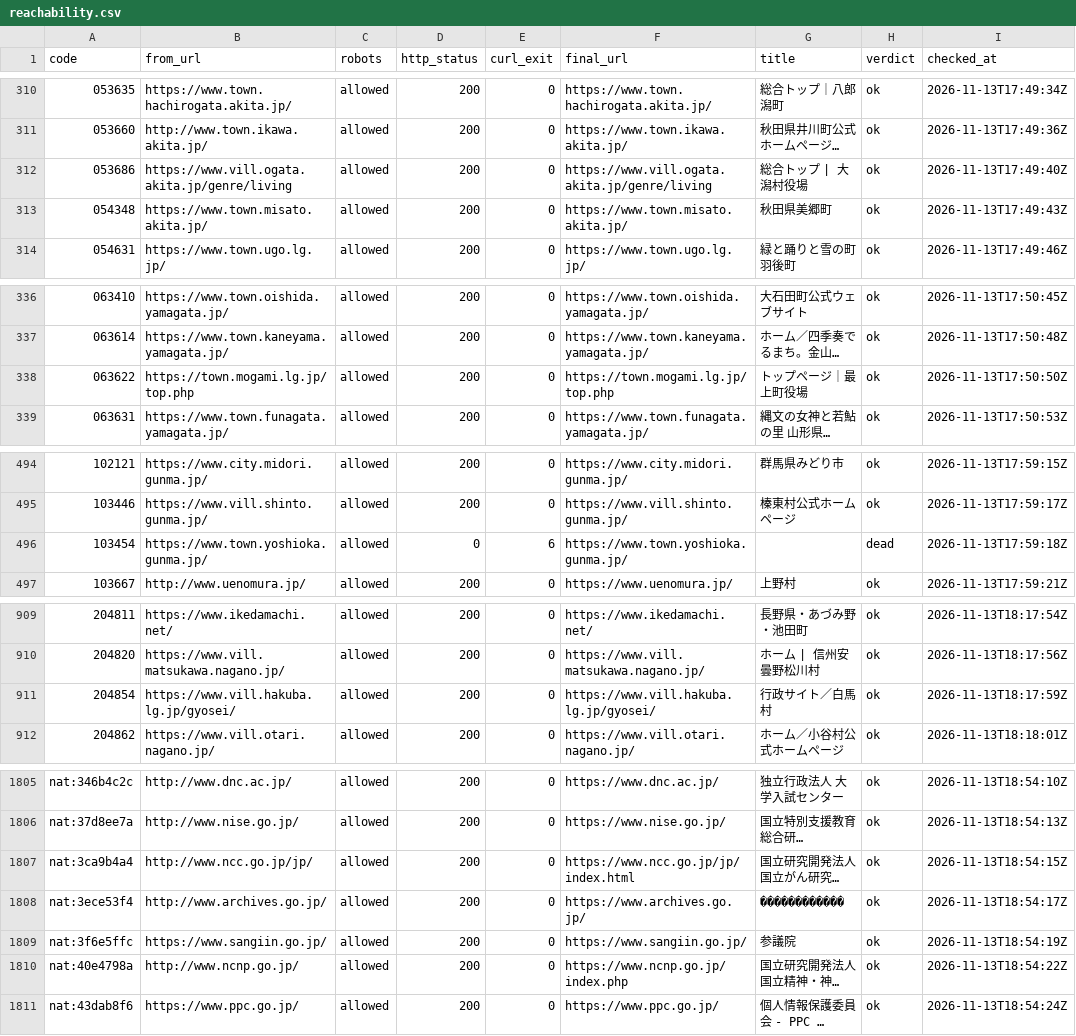
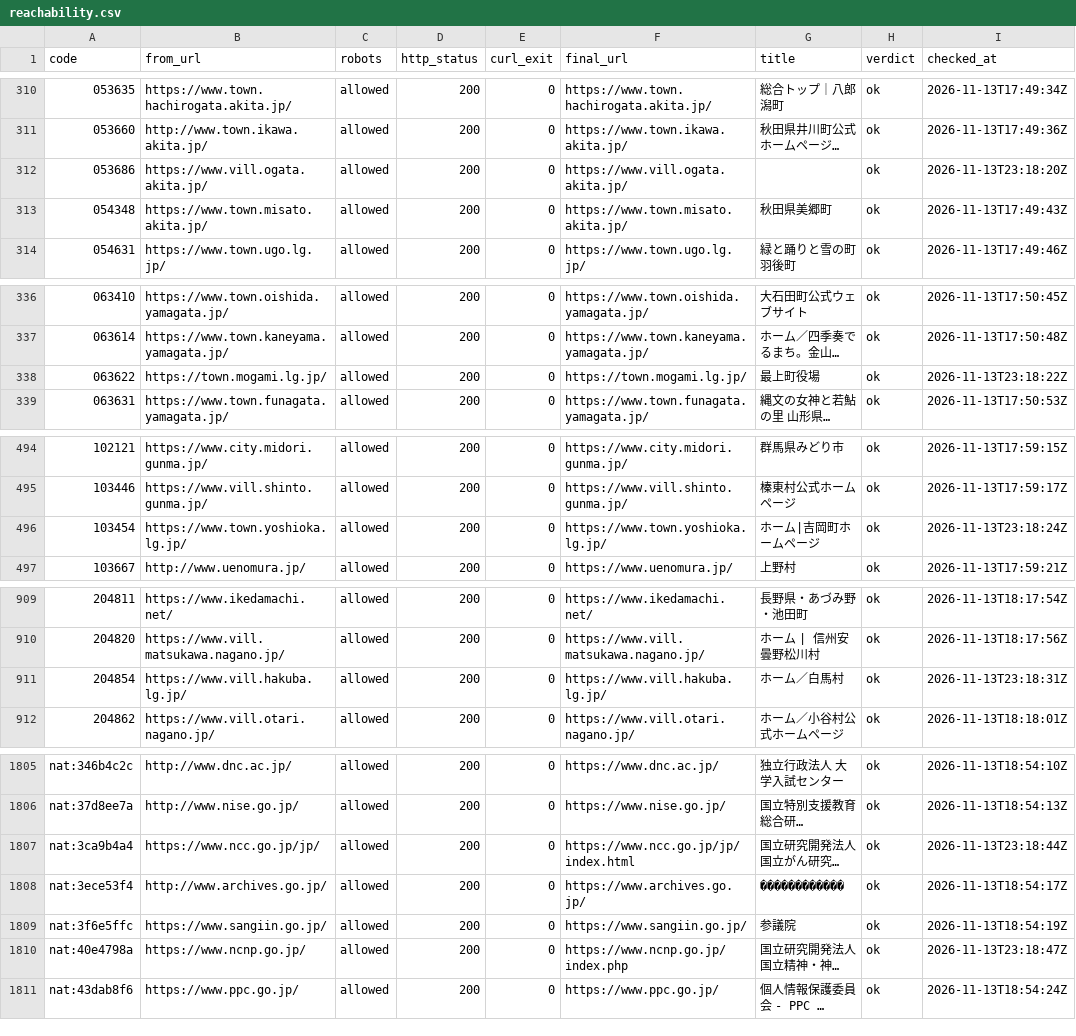
Before and after one commit to kako-jun/mise, a CSV file: data/public-bodies/evidence/reachability.csv, drawn as a sheet; only a part is shown, gaps mark what is left out; long unchanged cells end in …; the diff covers the shown part only; the diff names each change by its address in the sheet, - before the commit and + after, or states it on an @@ line.

```diff
--- a/data/public-bodies/evidence/reachability.csv
+++ b/data/public-bodies/evidence/reachability.csv
-B312 (from_url): https://www.vill.ogata.akita.jp/genre/living
+B312 (from_url): https://www.vill.ogata.akita.jp/
-F312 (final_url): https://www.vill.ogata.akita.jp/genre/living
+F312 (final_url): https://www.vill.ogata.akita.jp/
-G312 (title): 総合トップ | 大潟村役場
+G312 (title): (empty)
-I312 (checked_at): 2026-11-13T17:49:40Z
+I312 (checked_at): 2026-11-13T23:18:20Z
-B338 (from_url): https://town.mogami.lg.jp/top.php
+B338 (from_url): https://town.mogami.lg.jp/
-F338 (final_url): https://town.mogami.lg.jp/top.php
+F338 (final_url): https://town.mogami.lg.jp/
-G338 (title): トップページ｜最上町役場
+G338 (title): 最上町役場
-I338 (checked_at): 2026-11-13T17:50:50Z
+I338 (checked_at): 2026-11-13T23:18:22Z
-B496 (from_url): https://www.town.yoshioka.gunma.jp/
+B496 (from_url): https://www.town.yoshioka.lg.jp/
-D496 (http_status): 0
+D496 (http_status): 200
-E496 (curl_exit): 6
+E496 (curl_exit): 0
-F496 (final_url): https://www.town.yoshioka.gunma.jp/
+F496 (final_url): https://www.town.yoshioka.lg.jp/
-G496 (title): (empty)
+G496 (title): ホーム|吉岡町ホームページ
-H496 (verdict): dead
+H496 (verdict): ok
-I496 (checked_at): 2026-11-13T17:59:18Z
+I496 (checked_at): 2026-11-13T23:18:24Z
-B911 (from_url): https://www.vill.hakuba.lg.jp/gyosei/
+B911 (from_url): https://www.vill.hakuba.lg.jp/
-F911 (final_url): https://www.vill.hakuba.lg.jp/gyosei/
+F911 (final_url): https://www.vill.hakuba.lg.jp/
-G911 (title): 行政サイト／白馬村
+G911 (title): ホーム／白馬村
-I911 (checked_at): 2026-11-13T18:17:59Z
+I911 (checked_at): 2026-11-13T23:18:31Z
-B1807 (from_url): http://www.ncc.go.jp/jp/
+B1807 (from_url): https://www.ncc.go.jp/jp/
-I1807 (checked_at): 2026-11-13T18:54:15Z
+I1807 (checked_at): 2026-11-13T23:18:44Z
-B1810 (from_url): http://www.ncnp.go.jp/
+B1810 (from_url): https://www.ncnp.go.jp/
-I1810 (checked_at): 2026-11-13T18:54:22Z
+I1810 (checked_at): 2026-11-13T23:18:47Z
```
Also changed, not shown: 18 edited cells elsewhere in this file, data/public-bodies/ledger.csv, data/public-bodies/review.csv, 12 other files.
